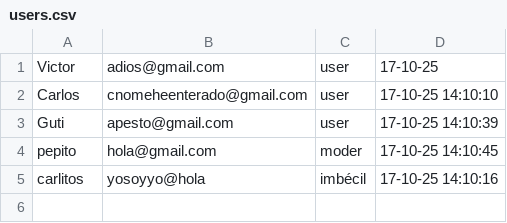
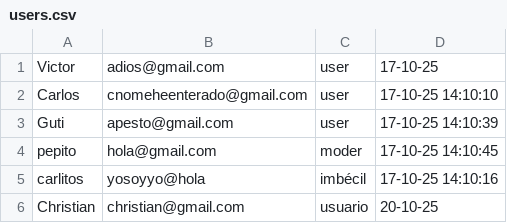
Before and after one commit to 1DAW-chrsticar302/gestor-de-usuarios, a CSV file: data/users.csv, drawn as a sheet; the diff names each change by its address in the sheet, - before the commit and + after, or states it on an @@ line.

```diff
--- a/data/users.csv
+++ b/data/users.csv
+row 6: Christian | christian@gmail.com | usuario | 20-10-25
```
Also changed, not shown: 3 other files.
